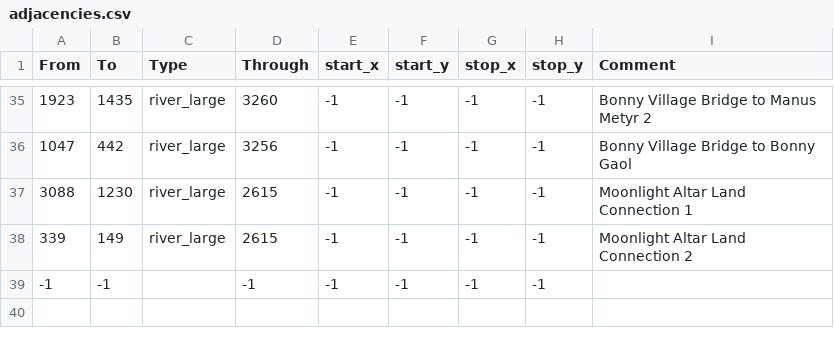
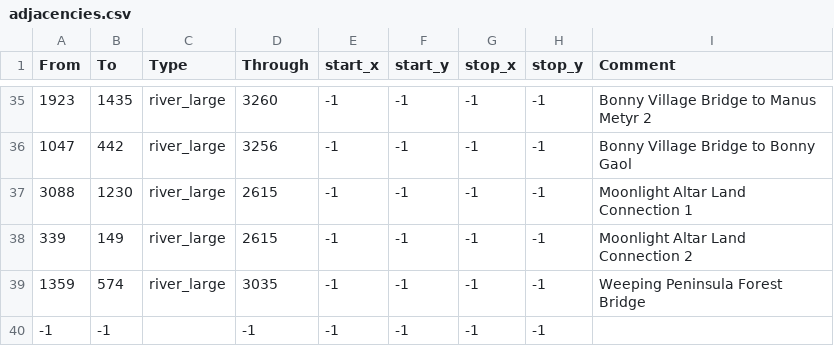
Before and after one commit to StellaSAX/Elden-Ring-CK3, a CSV file: Elden Ring CK3/map_data/adjacencies.csv, drawn as a sheet; only a part is shown, gaps mark what is left out; the diff names each change by its address in the sheet, - before the commit and + after, or states it on an @@ line.

Commit message:
added impassable cliffsides to weeping peninsula

```diff
--- a/Elden Ring CK3/map_data/adjacencies.csv
+++ b/Elden Ring CK3/map_data/adjacencies.csv
+row 39: 1359 | 574 | river_large | 3035 | -1 | -1 | -1 | -1 | Weeping Peninsula Forest Bridge
```
Also changed, not shown: 4 other files.
